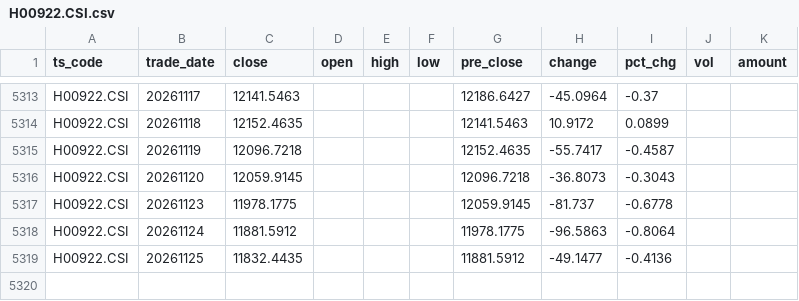
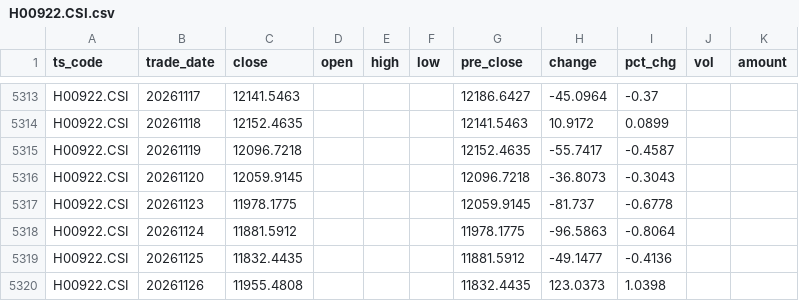
Before and after one commit to Jst-Well-Dan/investment-dashboard, a CSV file: spread/data/idx/H00922.CSI.csv, drawn as a sheet; only a part is shown, gaps mark what is left out; the diff names each change by its address in the sheet, - before the commit and + after, or states it on an @@ line.

```diff
--- a/spread/data/idx/H00922.CSI.csv
+++ b/spread/data/idx/H00922.CSI.csv
+row 5320: H00922.CSI | 20261126 | 11955.4808 |  |  |  | 11832.4435 | 123.0373 | 1.0398
```
Also changed, not shown: spread/data/hs300_basic.csv, spread/data/idx/000300.SH.csv, 16 other files.
